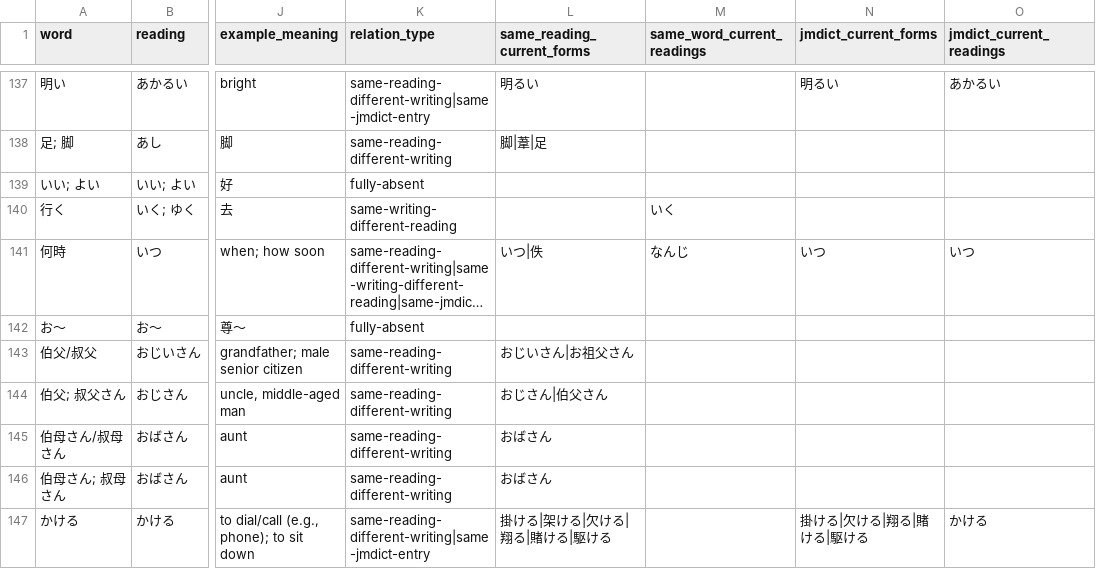
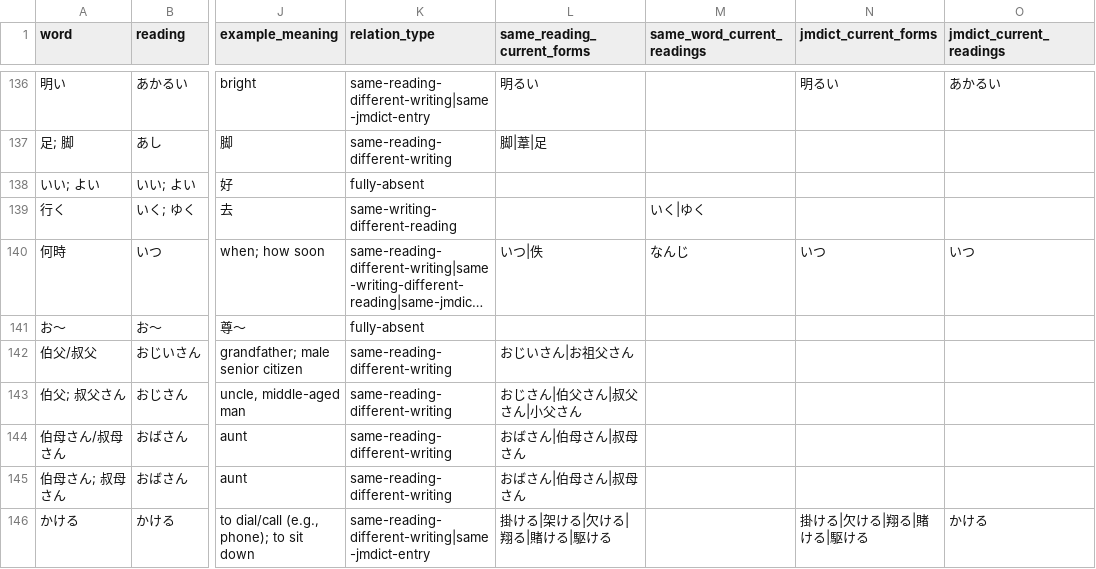
Before and after one commit to kanuli/japanese-vocab-game, a CSV file: audit/vocab/results/quality_review_manual_or_low_priority.csv, drawn as a sheet; only a part is shown, gaps mark what is left out; long unchanged cells end in …; addresses are those after the commit; the diff covers the shown part only; the diff names each change by its address in the sheet, - before the commit and + after, or states it on an @@ line.

```diff
--- a/audit/vocab/results/quality_review_manual_or_low_priority.csv
+++ b/audit/vocab/results/quality_review_manual_or_low_priority.csv
-M139 (same_word_current_readings): いく
+M139 (same_word_current_readings): いく|ゆく
-L143 (same_reading_current_forms): おじさん|伯父さん
+L143 (same_reading_current_forms): おじさん|伯父さん|叔父さん|小父さん
-L144:L145 (same_reading_current_forms): おばさん
+L144:L145 (same_reading_current_forms): おばさん|伯母さん|叔母さん
```
Also changed, not shown: 1 removed row and 62 edited cells elsewhere in this file, 19 other files.
